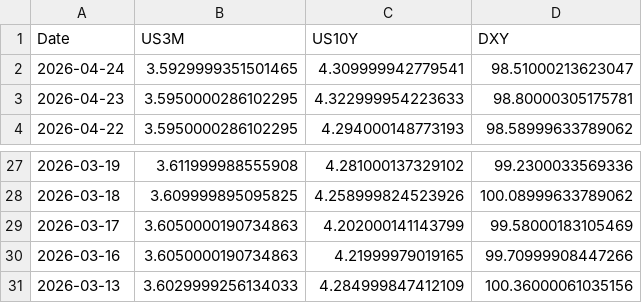
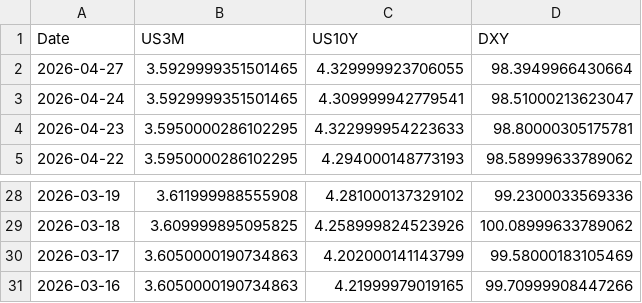
Before and after one commit to Mbnstk/market-data, a CSV file: us_market_30d_history.csv, drawn as a sheet; only a part is shown, gaps mark what is left out; removed rows and columns are numbered as before the commit, all else as after; the diff names each change by its address in the sheet, - before the commit and + after, or states it on an @@ line.

Commit message:
Market Update: 2026-04-27 16:20

```diff
--- a/us_market_30d_history.csv
+++ b/us_market_30d_history.csv
+row 2: 2026-04-27 | 3.5929999351501465 | 4.329999923706055 | 98.3949966430664
-row 31: 2026-03-13 | 3.6029999256134033 | 4.284999847412109 | 100.36000061035156
```
